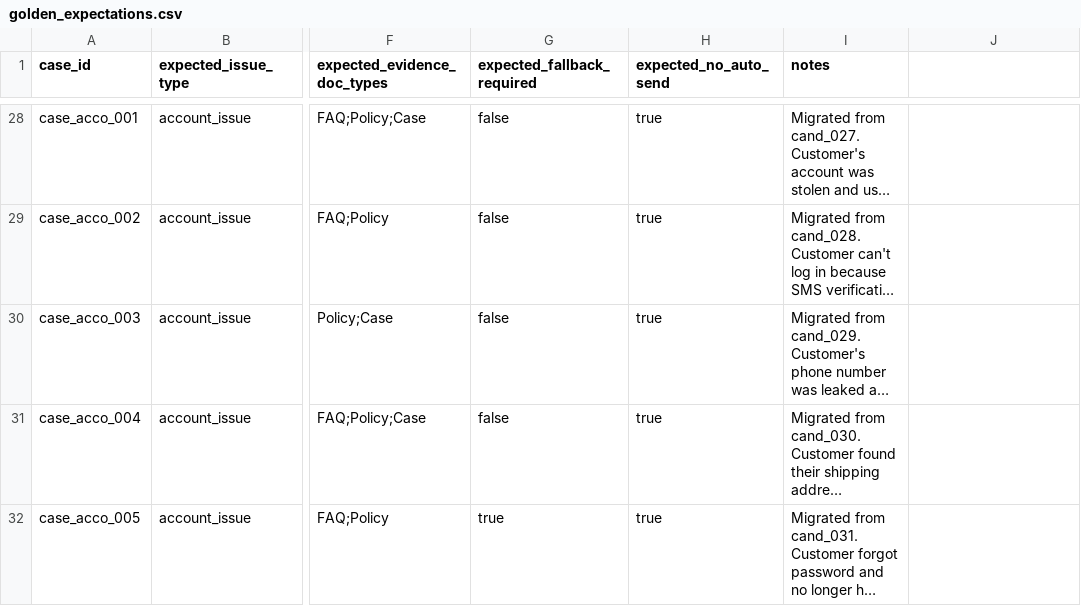
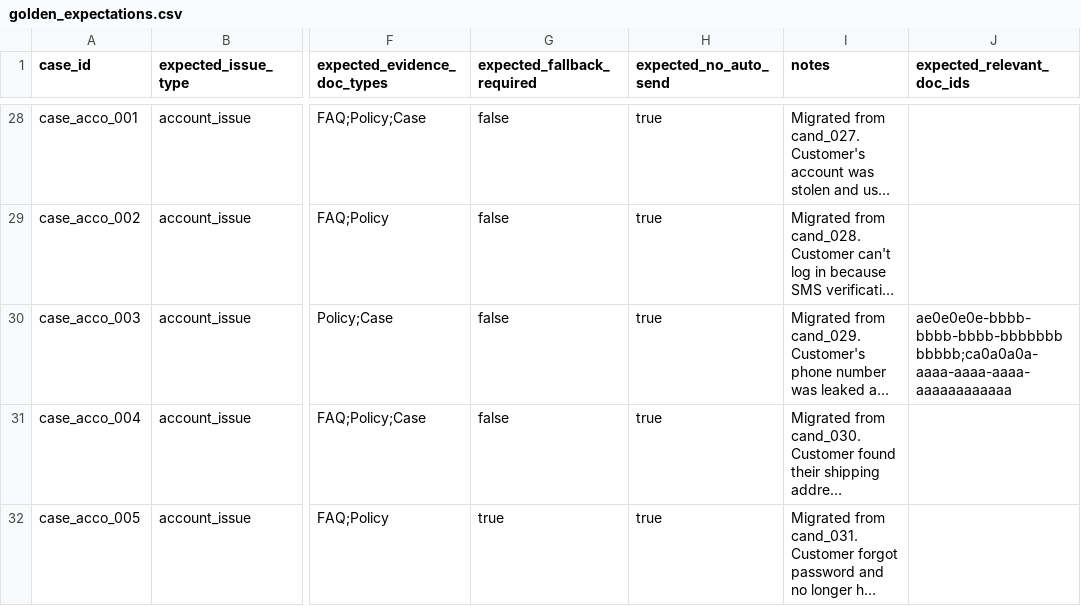
Before and after one commit to lennney/ticketpilot, a CSV file: data/eval/golden_expectations.csv, drawn as a sheet; only a part is shown, gaps mark what is left out; long unchanged cells end in …; the diff covers the shown part only; the diff names each change by its address in the sheet, - before the commit and + after, or states it on an @@ line.

```diff
--- a/data/eval/golden_expectations.csv
+++ b/data/eval/golden_expectations.csv
-J1: (empty)
+J1: expected_relevant_doc_ids
-J30 (expected_relevant_doc_ids): (empty)
+J30 (expected_relevant_doc_ids): ae0e0e0e-bbbb-bbbb-bbbb-bbbbbbbbbbbb;ca0a0a0a-aaaa-aaaa-aaaa-aaaaaaaaaaaa
```
Also changed, not shown: 13 edited cells elsewhere in this file, 10 other files.
